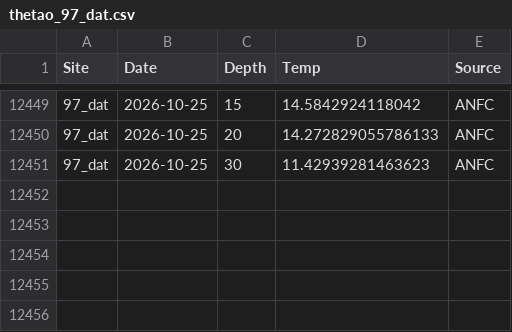
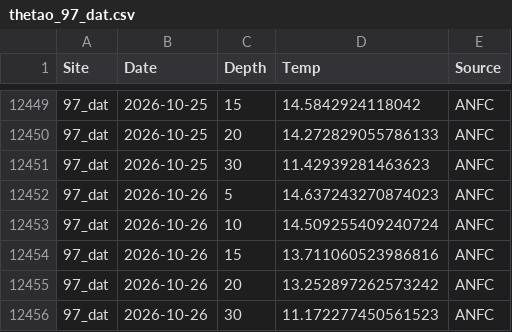
Before and after one commit to sharkbot952/temp_test5, a CSV file: data/cmem/thetao/thetao_97_dat.csv, drawn as a sheet; only a part is shown, gaps mark what is left out; the diff names each change by its address in the sheet, - before the commit and + after, or states it on an @@ line.

```diff
--- a/data/cmem/thetao/thetao_97_dat.csv
+++ b/data/cmem/thetao/thetao_97_dat.csv
+row 12452: 97_dat | 2026-10-26 | 5 | 14.637243270874023 | ANFC
+row 12453: 97_dat | 2026-10-26 | 10 | 14.509255409240724 | ANFC
+row 12454: 97_dat | 2026-10-26 | 15 | 13.711060523986816 | ANFC
+row 12455: 97_dat | 2026-10-26 | 20 | 13.252897262573242 | ANFC
+row 12456: 97_dat | 2026-10-26 | 30 | 11.172277450561523 | ANFC
```
Also changed, not shown: data/cmem/chl/chl_97_dat.csv, data/cmem/chl/chl_98_osh.csv, 9 other files.
